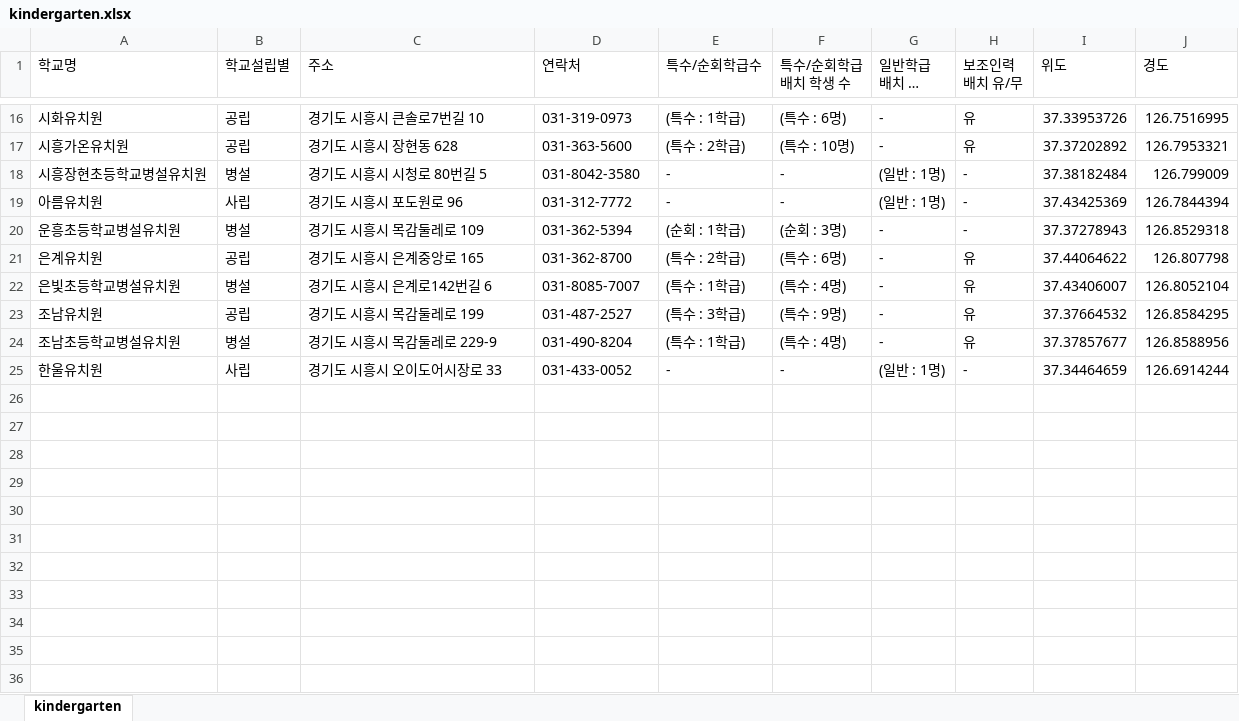
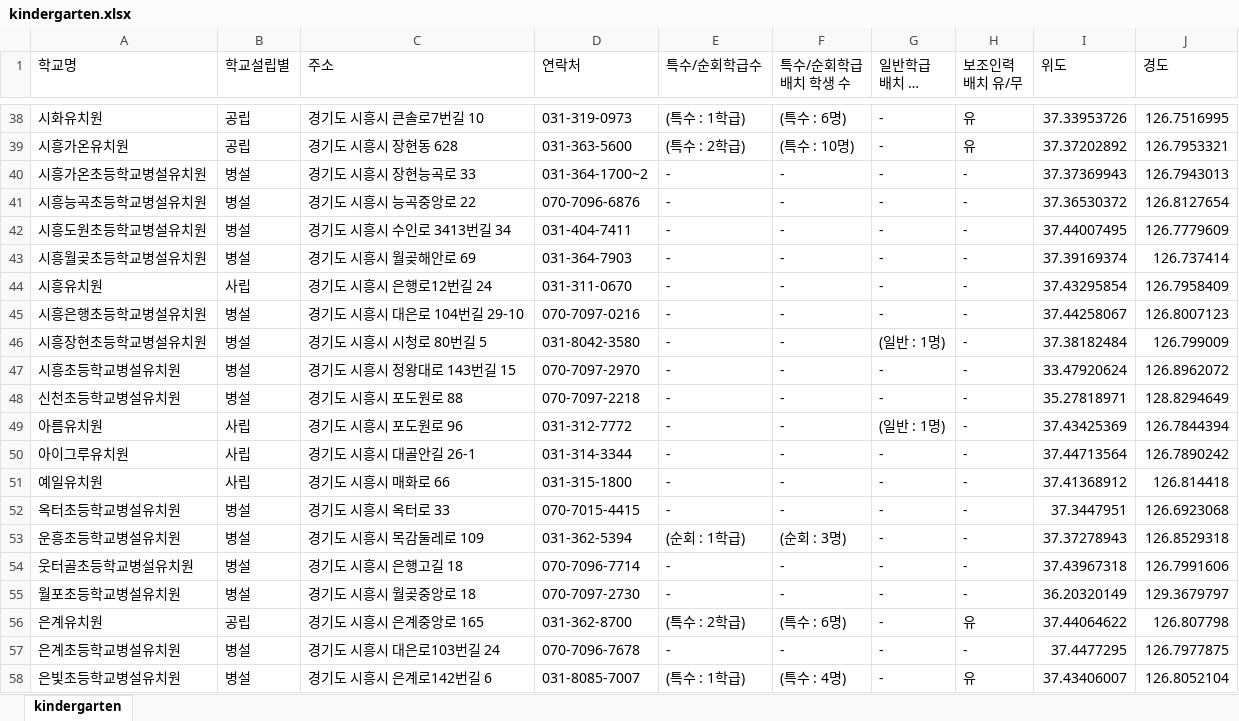
Before and after one commit to shiheungEC/shiheungec.github.io, an Excel workbook: data/kindergarten.xlsx, sheet kindergarten, drawn as a sheet; only a part is shown, gaps mark what is left out; the shorter side is filled out with more unchanged rows; long unchanged cells end in …; values as stored, in another font and other column widths than the file's, no borders; the diff covers the shown part only; the diff names each change by its address in the sheet, - before the commit and + after, or states it on an @@ line.

```diff
--- a/data/kindergarten.xlsx (sheet kindergarten)
+++ b/data/kindergarten.xlsx (sheet kindergarten)
+row 40: 시흥가온초등학교병설유치원 | 병설 | 경기도 시흥시 장현능곡로 33 | 031-364-1700~2 | - | - | - | - | 37.37369943 | 126.7943013
+row 41: 시흥능곡초등학교병설유치원 | 병설 | 경기도 시흥시 능곡중앙로 22 | 070-7096-6876 | - | - | - | - | 37.36530372 | 126.8127654
+row 42: 시흥도원초등학교병설유치원 | 병설 | 경기도 시흥시 수인로 3413번길 34 | 031-404-7411 | - | - | - | - | 37.44007495 | 126.7779609
+row 43: 시흥월곶초등학교병설유치원 | 병설 | 경기도 시흥시 월곶해안로 69 | 031-364-7903 | - | - | - | - | 37.39169374 | 126.737414
+row 44: 시흥유치원 | 사립 | 경기도 시흥시 은행로12번길 24 | 031-311-0670 | - | - | - | - | 37.43295854 | 126.7958409
+row 45: 시흥은행초등학교병설유치원 | 병설 | 경기도 시흥시 대은로 104번길 29-10 | 070-7097-0216 | - | - | - | - | 37.44258067 | 126.8007123
+row 47: 시흥초등학교병설유치원 | 병설 | 경기도 시흥시 정왕대로 143번길 15 | 070-7097-2970 | - | - | - | - | 33.47920624 | 126.8962072
+row 48: 신천초등학교병설유치원 | 병설 | 경기도 시흥시 포도원로 88 | 070-7097-2218 | - | - | - | - | 35.27818971 | 128.8294649
+row 50: 아이그루유치원 | 사립 | 경기도 시흥시 대골안길 26-1 | 031-314-3344 | - | - | - | - | 37.44713564 | 126.7890242
+row 51: 예일유치원 | 사립 | 경기도 시흥시 매화로 66 | 031-315-1800 | - | - | - | - | 37.41368912 | 126.814418
+row 52: 옥터초등학교병설유치원 | 병설 | 경기도 시흥시 옥터로 33 | 070-7015-4415 | - | - | - | - | 37.3447951 | 126.6923068
+row 54: 웃터골초등학교병설유치원 | 병설 | 경기도 시흥시 은행고길 18 | 070-7096-7714 | - | - | - | - | 37.43967318 | 126.7991606
+row 55: 월포초등학교병설유치원 | 병설 | 경기도 시흥시 월곶중앙로 18 | 070-7097-2730 | - | - | - | - | 36.20320149 | 129.3679797
+row 57: 은계초등학교병설유치원 | 병설 | 경기도 시흥시 대은로103번길 24 | 070-7096-7678 | - | - | - | - | 37.4477295 | 126.7977875
```
Also changed, not shown: 35 added rows elsewhere in this sheet, 6 other files.
